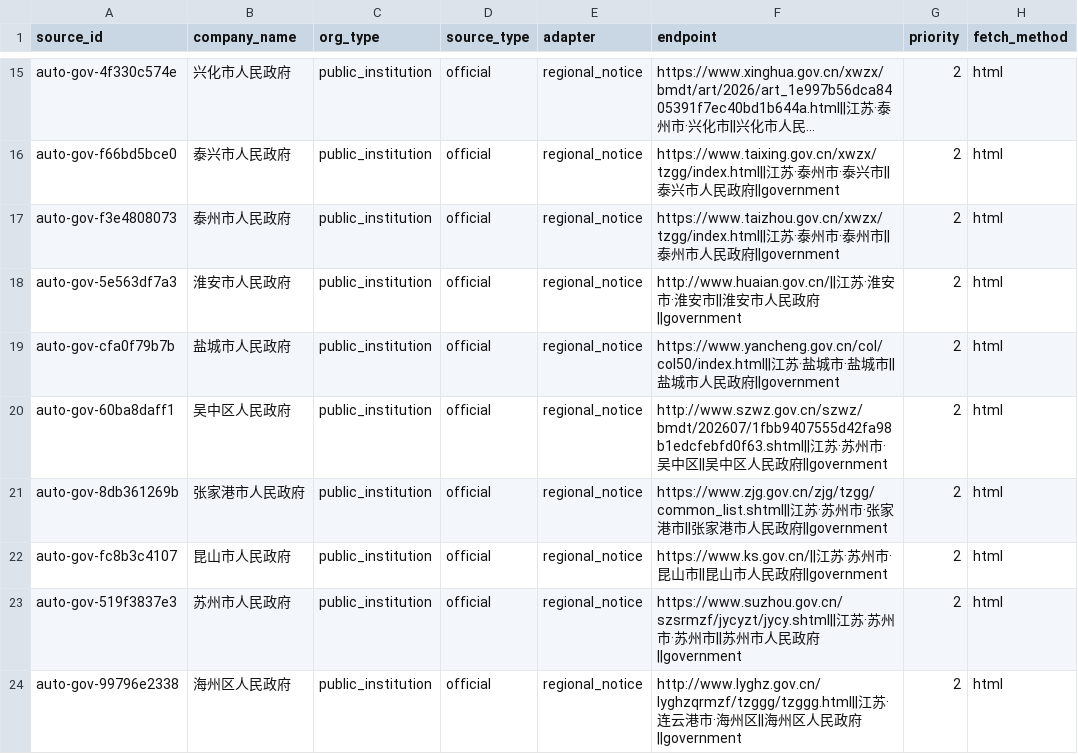
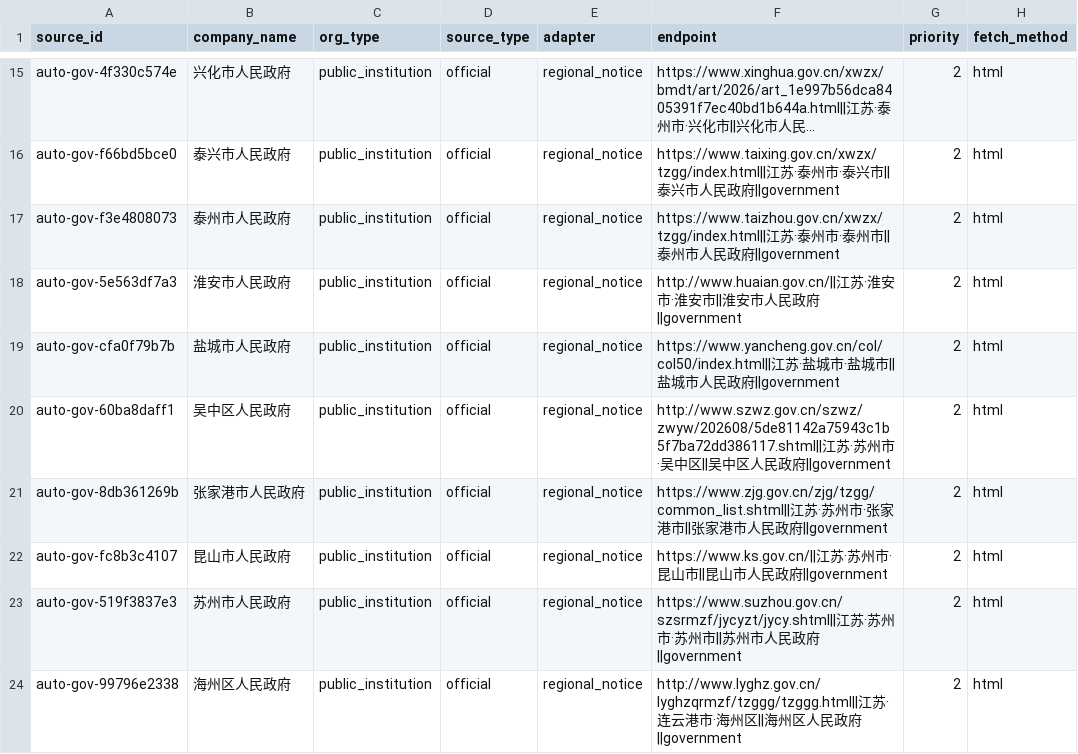
Before and after one commit to wanlingren/job-radar, a CSV file: config/discovered_sources.csv, drawn as a sheet; only a part is shown, gaps mark what is left out; long unchanged cells end in …; the diff covers the shown part only; the diff names each change by its address in the sheet, - before the commit and + after, or states it on an @@ line.

```diff
--- a/config/discovered_sources.csv
+++ b/config/discovered_sources.csv
-F20 (endpoint): http://www.szwz.gov.cn/szwz/bmdt/202607/1fbb9407555d42fa98b1edcfebfd0f63.shtml||江苏…
+F20 (endpoint): http://www.szwz.gov.cn/szwz/zwyw/202608/5de81142a75943c1b5f7ba72dd386117.shtml||江苏…
```
Also changed, not shown: 1 added row and 4 edited cells elsewhere in this file, config/discovered_universities.csv, config/university_coverage.csv, 11 other files.
